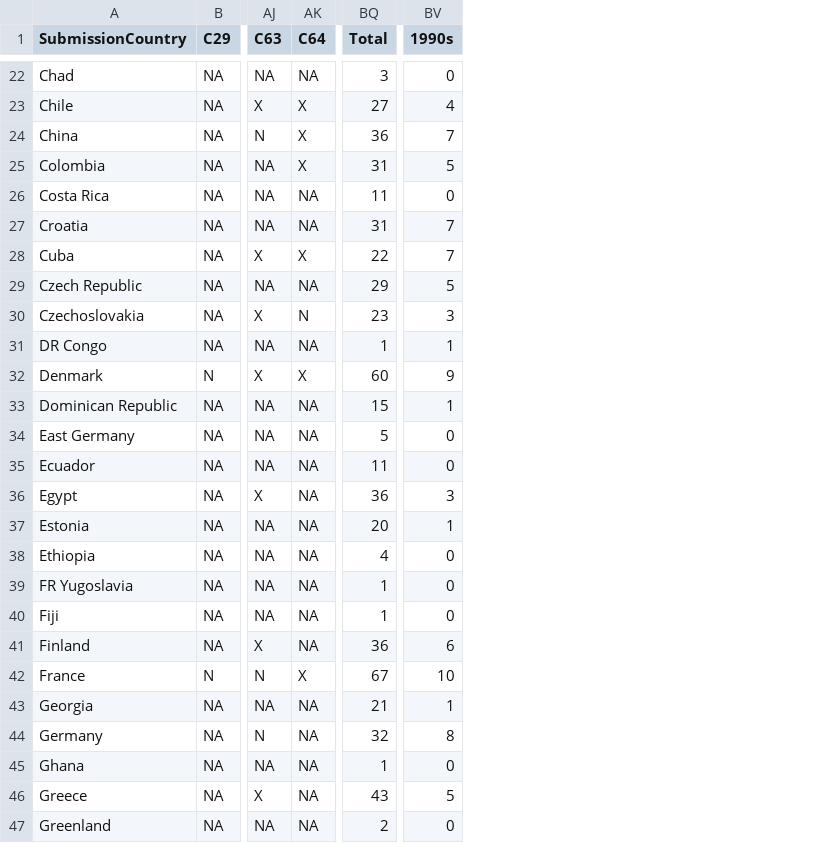
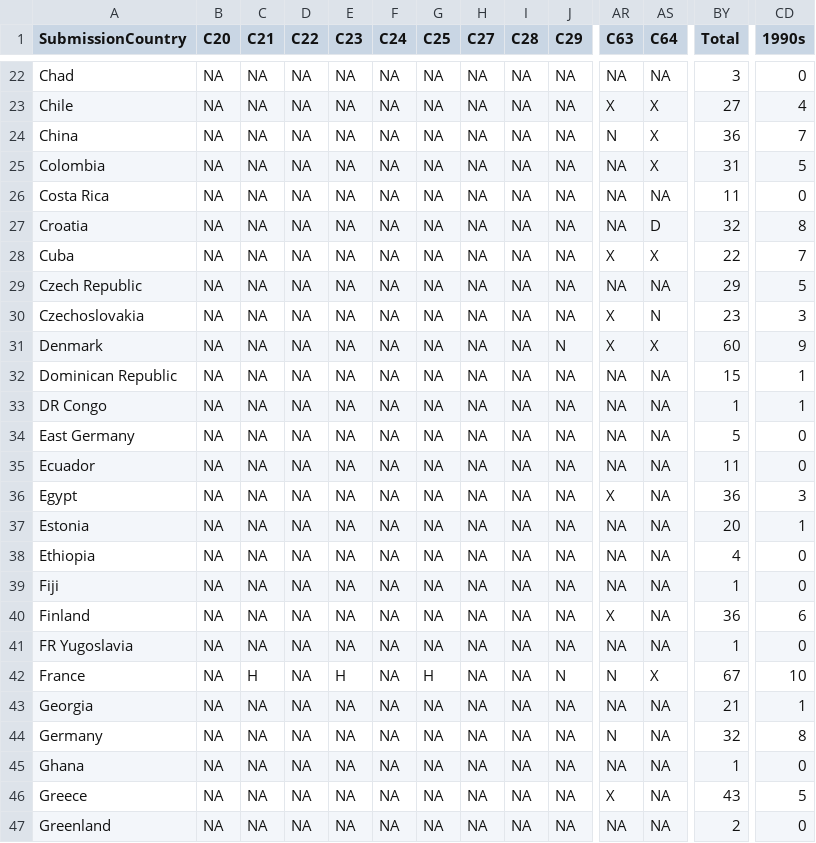
Before and after one commit to jacobmgreer/NickelodeonAndDimed, a CSV file: OscarsPlanet/Country-Submissions-by-Year.csv, drawn as a sheet; only a part is shown, gaps mark what is left out; addresses are those after the commit; the diff covers the shown part only; the diff names each change by its address in the sheet, - before the commit and + after, or states it on an @@ line.

```diff
--- a/OscarsPlanet/Country-Submissions-by-Year.csv
+++ b/OscarsPlanet/Country-Submissions-by-Year.csv
+column B (C20), rows 22-32: all NA; rows 34-40: all NA; rows 42-47: all NA
+column C (C21), rows 22-32: all NA; rows 34-40: all NA; rows 42-47: H | NA | NA | NA | NA | NA
+column D (C22), rows 22-32: all NA; rows 34-40: all NA; rows 42-47: all NA
+column E (C23), rows 22-32: all NA; rows 34-40: all NA; rows 42-47: H | NA | NA | NA | NA | NA
+column F (C24), rows 22-32: all NA; rows 34-40: all NA; rows 42-47: all NA
+column G (C25), rows 22-32: all NA; rows 34-40: all NA; rows 42-47: H | NA | NA | NA | NA | NA
+column H (C27), rows 22-32: all NA; rows 34-40: all NA; rows 42-47: all NA
+column I (C28), rows 22-32: all NA; rows 34-40: all NA; rows 42-47: all NA
-AS27 (C64): NA
+AS27 (C64): D
-BY27 (Total): 31
+BY27 (Total): 32
-CD27 (1990s): 7
+CD27 (1990s): 8
@@ row 31 moved to row 33: DR Congo @@
@@ row 39 moved to row 41: FR Yugoslavia @@
```
Also changed, not shown: 24 edited cells elsewhere in this file, 1 other file.
